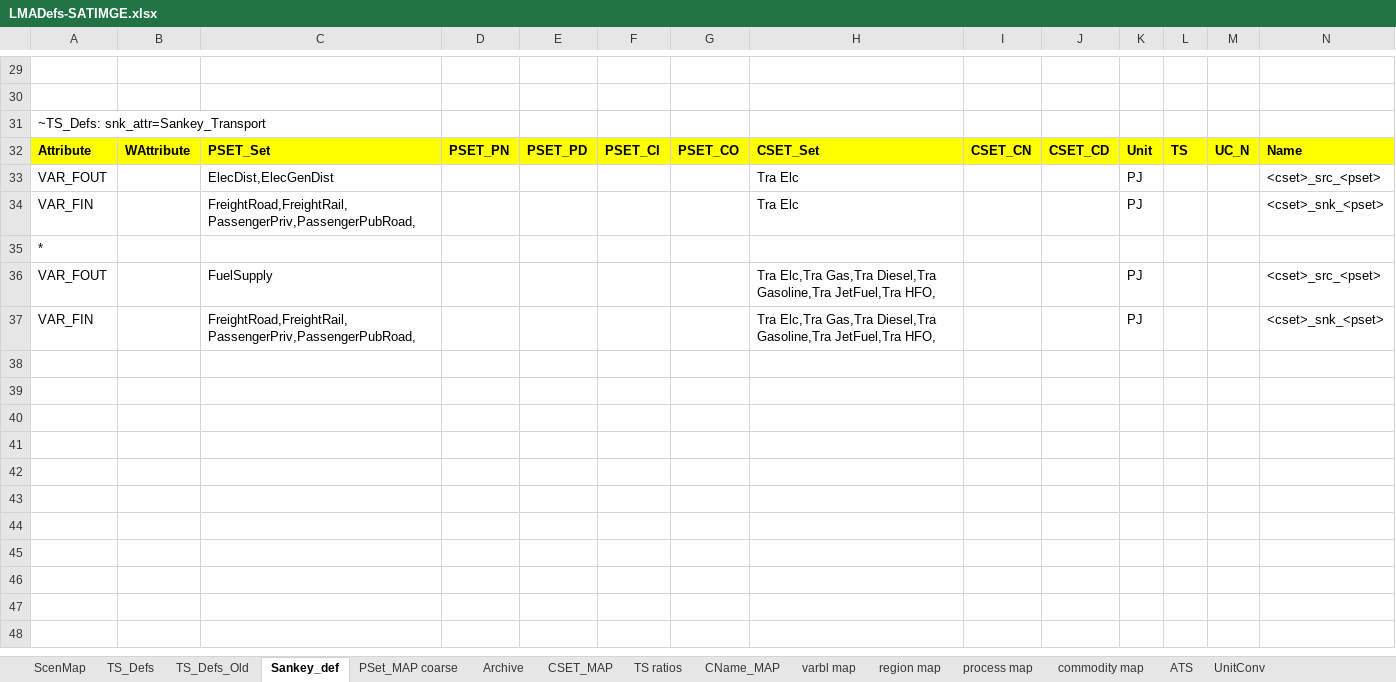
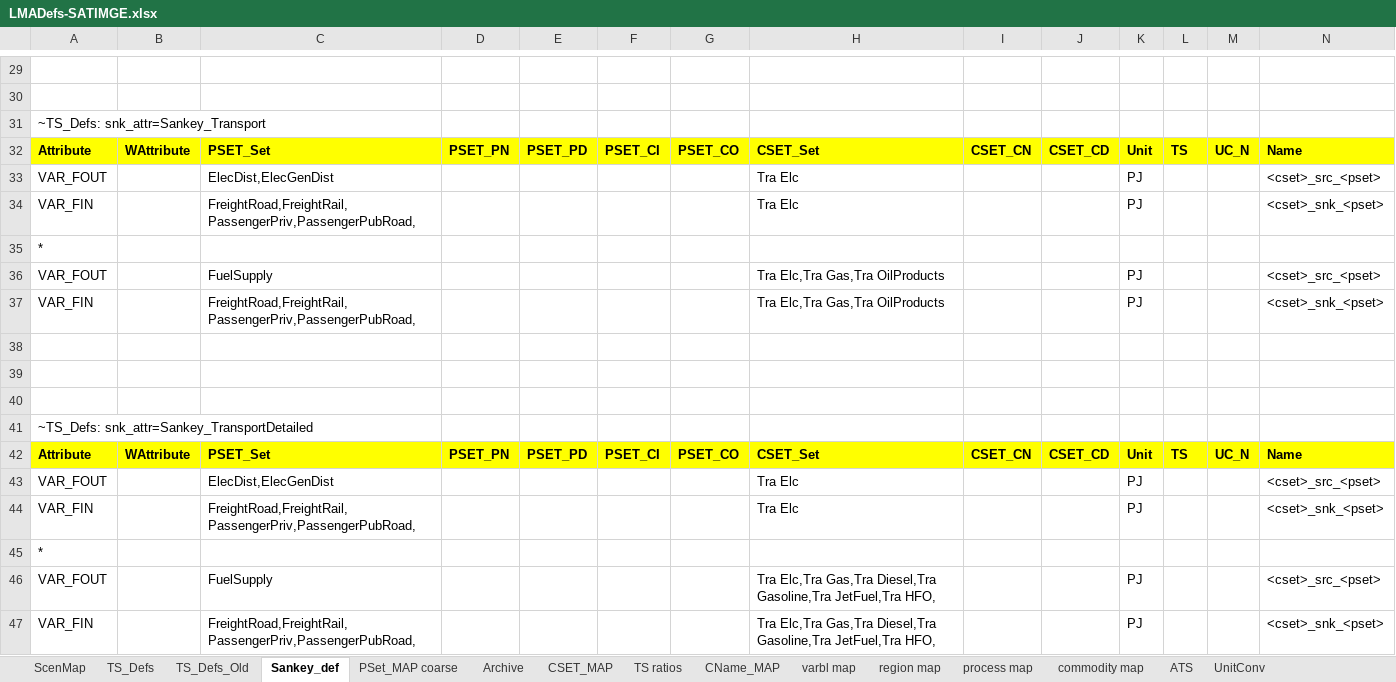
Before and after one commit to brunomerven/SATIMGE_Veda, an Excel workbook: LMADefs-SATIMGE.xlsx, sheet Sankey_def, drawn as a sheet; only a part is shown, gaps mark what is left out; values as stored, in another font and other column widths than the file's, no borders; rows hold the shown columns only; the diff covers the shown part only; the diff names each change by its address in the sheet, - before the commit and + after, or states it on an @@ line.

```diff
--- a/LMADefs-SATIMGE.xlsx (sheet Sankey_def)
+++ b/LMADefs-SATIMGE.xlsx (sheet Sankey_def)
+row 36: VAR_FOUT |  | FuelSupply |  |  |  |  | Tra Elc,Tra Gas,Tra OilProducts |  |  | PJ |  |  | <cset>_src_<pset>
+row 37: VAR_FIN |  | FreightRoad,FreightRail,PassengerPriv,PassengerPubRoad, |  |  |  |  | Tra Elc,Tra Gas,Tra OilProducts |  |  | PJ |  |  | <cset>_snk_<pset>
+row 38: (empty)
+row 39: (empty)
+row 40: (empty)
+row 41: ~TS_Defs: snk_attr=Sankey_TransportDetailed
+row 42: Attribute | WAttribute | PSET_Set | PSET_PN | PSET_PD | PSET_CI | PSET_CO | CSET_Set | CSET_CN | CSET_CD | Unit | TS | UC_N | Name
+row 43: VAR_FOUT |  | ElecDist,ElecGenDist |  |  |  |  | Tra Elc |  |  | PJ |  |  | <cset>_src_<pset>
+row 44: VAR_FIN |  | FreightRoad,FreightRail,PassengerPriv,PassengerPubRoad, |  |  |  |  | Tra Elc |  |  | PJ |  |  | <cset>_snk_<pset>
+row 45: *
```
Also changed, not shown: 12 added rows elsewhere in this sheet, sheet process map, sheet PSet_MAP coarse, sheet CSET_MAP, Sets-SATIMGE.xlsx.
